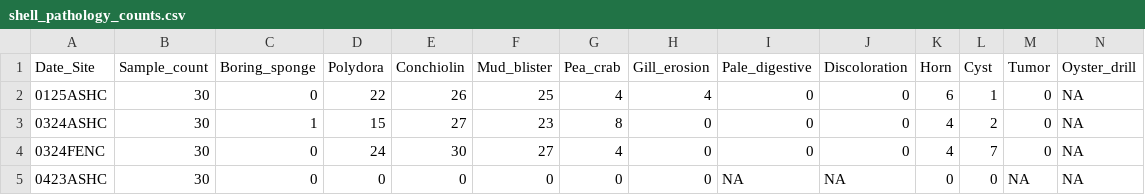
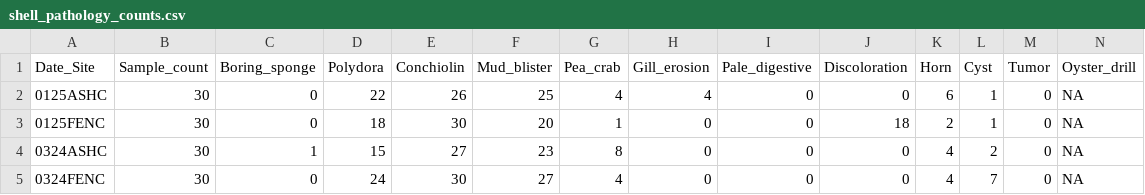
Before and after one commit to NEFSC/EAD-ASEB_EPA_LISS_Disease_Surveillance, a CSV file: Lab_Data_TissueProcessing/output/shell_pathology_counts.csv, drawn as a sheet; only a part is shown; the shorter side is filled out with more unchanged rows; rows hold the shown columns only; the diff names each change by its address in the sheet, - before the commit and + after, or states it on an @@ line.

```diff
--- a/Lab_Data_TissueProcessing/output/shell_pathology_counts.csv
+++ b/Lab_Data_TissueProcessing/output/shell_pathology_counts.csv
+row 3: 0125FENC | 30 | 0 | 18 | 30 | 20 | 1 | 0 | 0 | 18 | 2 | 1 | 0 | NA
```
Also changed, not shown: Lab_Data_TissueProcessing/output/Completeness_tissue_processing_data.csv, Master_files/tissue_processing_all_data.csv, 12 other files.
